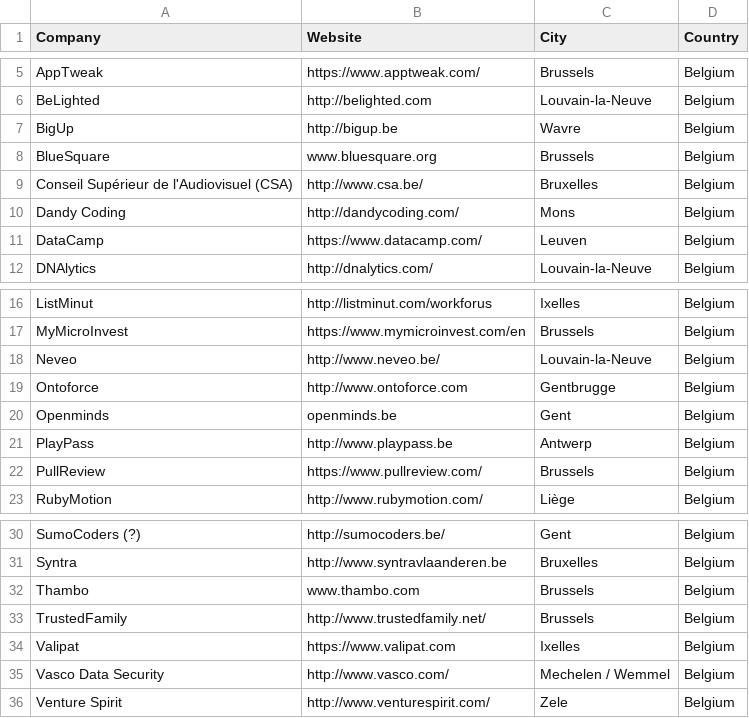
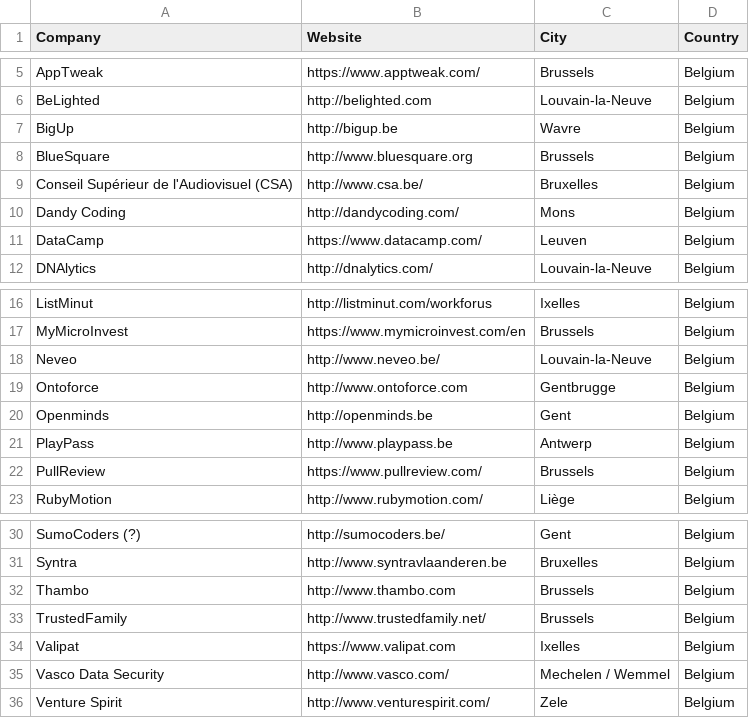
Before and after one commit to brug-be/rubyshops, a CSV file: bnlrubyshops.csv, drawn as a sheet; only a part is shown, gaps mark what is left out.

Commit message:
Makes urls more consistent

```diff
--- a/bnlrubyshops.csv
+++ b/bnlrubyshops.csv
@@ -7,3 +7,3 @@ BeLighted,http://belighted.com,Louvain-la-Neuve,Belgium
 BigUp,http://bigup.be,Wavre,Belgium
-BlueSquare,www.bluesquare.org,Brussels,Belgium
+BlueSquare,http://www.bluesquare.org,Brussels,Belgium
 Conseil Supérieur de l'Audiovisuel (CSA),http://www.csa.be/,Bruxelles,Belgium
@@ -19,3 +19,3 @@ Neveo,http://www.neveo.be/,Louvain-la-Neuve,Belgium
 Ontoforce,http://www.ontoforce.com,Gentbrugge,Belgium
-Openminds,openminds.be,Gent,Belgium
+Openminds,http://openminds.be,Gent,Belgium
 PlayPass,http://www.playpass.be,Antwerp,Belgium
@@ -31,3 +31,3 @@ SumoCoders (?),http://sumocoders.be/,Gent,Belgium
 Syntra,http://www.syntravlaanderen.be,Bruxelles,Belgium
-Thambo,www.thambo.com,Brussels,Belgium
+Thambo,http://www.thambo.com,Brussels,Belgium
 TrustedFamily,http://www.trustedfamily.net/,Brussels,Belgium
```
